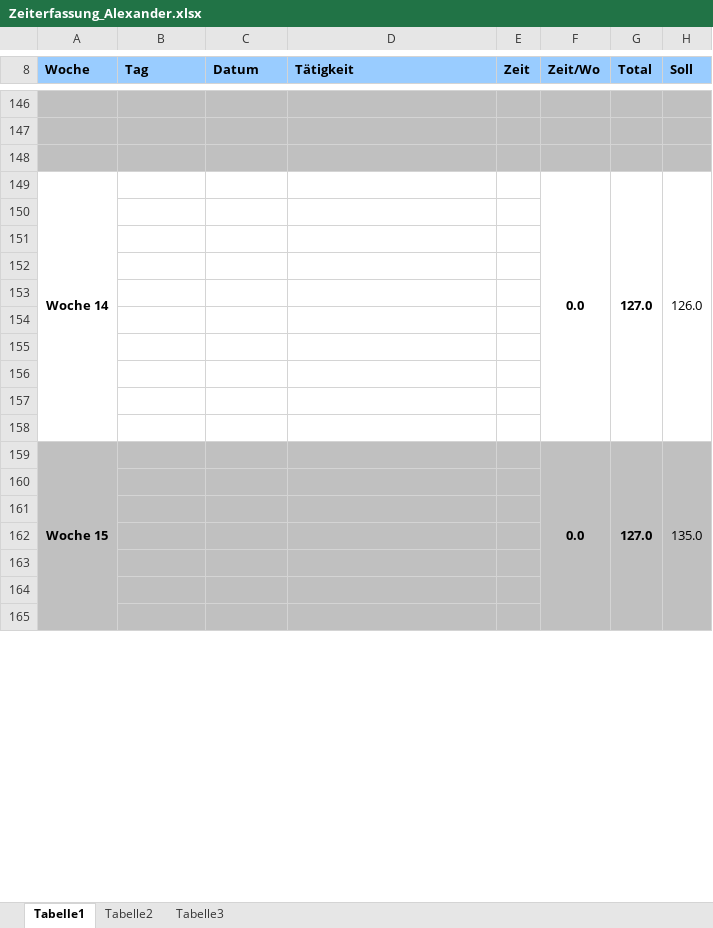
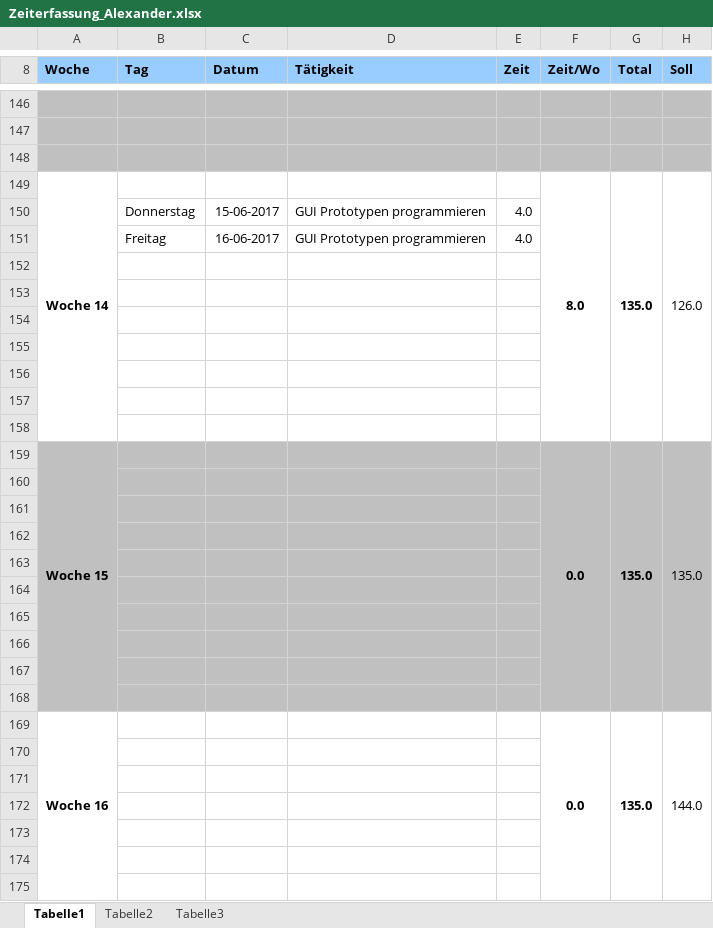
Before and after one commit to gaffli/typo, an Excel workbook: Zeiterfassungen und Projektplan/Zeiterfassung_Alexander.xlsx, sheet Tabelle1, drawn as a sheet; only a part is shown, gaps mark what is left out; values as stored, in another font and other column widths than the file's, no borders; removed rows and columns are numbered as before the commit, all else as after; the diff covers the shown part only; the diff names each change by its address in the sheet, - before the commit and + after, or states it on an @@ line.

```diff
--- a/Zeiterfassungen und Projektplan/Zeiterfassung_Alexander.xlsx (sheet Tabelle1)
+++ b/Zeiterfassungen und Projektplan/Zeiterfassung_Alexander.xlsx (sheet Tabelle1)
-A149:A158 merged
+A149:A158 merged
-F149 (Zeit/Wo): 0.0
+F149 (Zeit/Wo): 8.0
-F149:F158 merged
+F149:F158 merged
-G149 (Total): 127.0
+G149 (Total): 135.0
-G149:G158 merged
+G149:G158 merged
-H149:H158 merged
+H149:H158 merged
+row 150:  | Donnerstag | 15-06-2017 | GUI Prototypen programmieren | 4.0
+row 151:  | Freitag | 16-06-2017 | GUI Prototypen programmieren | 4.0
+row 152: (empty)
+row 153: (empty)
+row 154: (empty)
+row 155: (empty)
+row 156: (empty)
+row 157: (empty)
+row 158: (empty)
+row 159: Woche 15 |  |  |  |  | 0.0 | 135.0 | 135.0
-A160:H168 fill: none
+A160:H168 fill: #C0C0C0
-row 159: Woche 15 |  |  |  |  | 0.0 | 127.0 | 135.0
+row 169: Woche 16 |  |  |  |  | 0.0 | 135.0 | 144.0
-A170:H175 fill: #C0C0C0
+A170:H175 fill: none
```
Also changed, not shown: 10 removed rows, 3 edited cells and cell formats elsewhere in this sheet.
